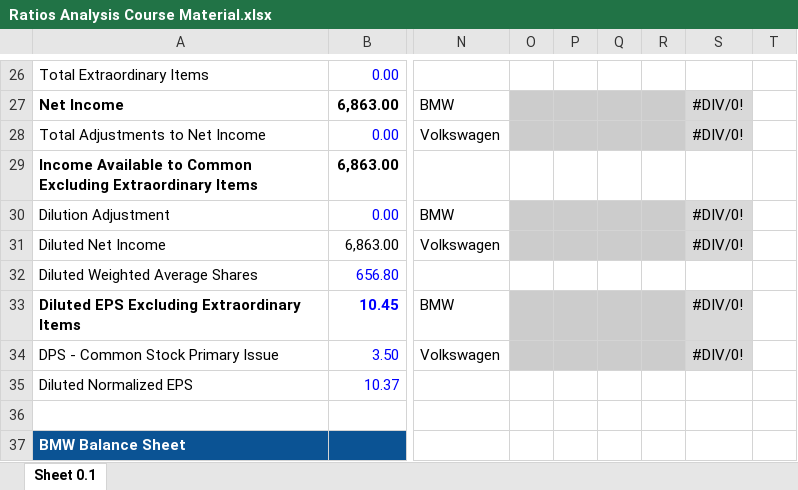
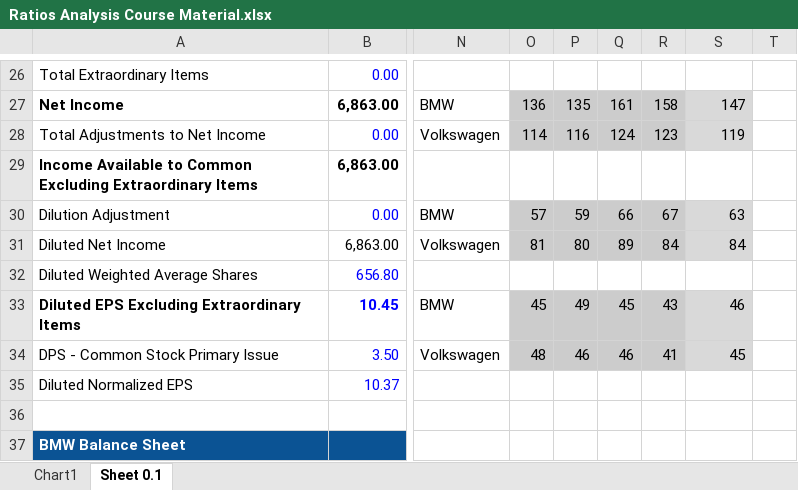
Before and after one commit to AlexC0des1/Ratio-Analysis-on-BMW-and-Volkswagen-Income-Statements, an Excel workbook: Ratios Analysis Course Material.xlsx, sheet Sheet 0.1, drawn as a sheet; only a part is shown, gaps mark what is left out; values as stored, in another font and other column widths than the file's, no borders; charts and pictures not drawn; the diff covers the shown part only; the diff names each change by its address in the sheet, - before the commit and + after, or states it on an @@ line.

```diff
--- a/Ratios Analysis Course Material.xlsx (sheet Sheet 0.1)
+++ b/Ratios Analysis Course Material.xlsx (sheet Sheet 0.1)
+sheet tab: Chart1
-O27: (empty)
+O27: 136
-P27: (empty)
+P27: 135
-Q27: (empty)
+Q27: 161
-R27: (empty)
+R27: 158
-S27: #DIV/0!
+S27: 147
-O28: (empty)
+O28: 114
-P28: (empty)
+P28: 116
-Q28: (empty)
+Q28: 124
-R28: (empty)
+R28: 123
-S28: #DIV/0!
+S28: 119
-O30: (empty)
+O30: 57
-P30: (empty)
+P30: 59
-Q30: (empty)
+Q30: 66
-R30: (empty)
+R30: 67
-S30: #DIV/0!
+S30: 63
-O31: (empty)
+O31: 81
-P31: (empty)
+P31: 80
-Q31: (empty)
+Q31: 89
-R31: (empty)
+R31: 84
-S31: #DIV/0!
+S31: 84
-O33: (empty)
+O33: 45
-P33: (empty)
+P33: 49
-Q33: (empty)
+Q33: 45
-R33: (empty)
+R33: 43
-S33: #DIV/0!
+S33: 46
-O34: (empty)
+O34: 48
-P34: (empty)
+P34: 46
-Q34: (empty)
+Q34: 46
-R34: (empty)
+R34: 41
-S34: #DIV/0!
+S34: 45
```
Also changed, not shown: 50 edited cells elsewhere in this sheet, charts or pictures.
